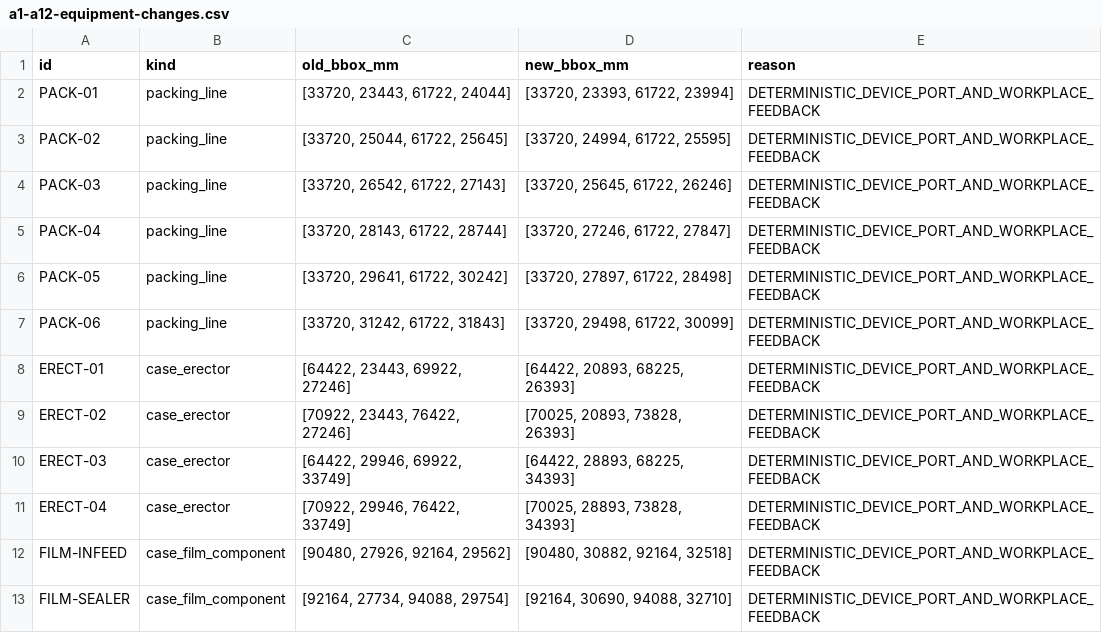
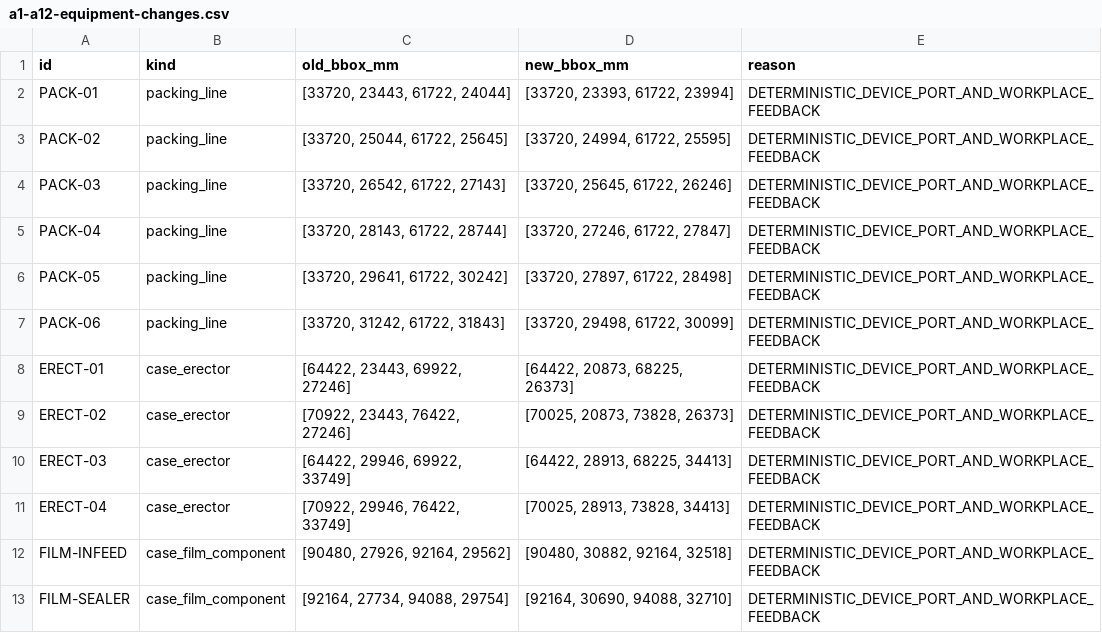
Before and after one commit to xuezhiorange-png/cold-storage-planning-agent, a CSV file: docs/previews/v2.2.2/autonomous-factory-layout-v12/a1-a12-equipment-changes.csv, drawn as a sheet; only a part is shown.

```diff
--- a/docs/previews/v2.2.2/autonomous-factory-layout-v12/a1-a12-equipment-changes.csv
+++ b/docs/previews/v2.2.2/autonomous-factory-layout-v12/a1-a12-equipment-changes.csv
@@ -7,6 +7,6 @@ PACK-05,packing_line,"[33720, 29641, 61722, 30242]","[33720, 27897, 61722, 28498
 PACK-06,packing_line,"[33720, 31242, 61722, 31843]","[33720, 29498, 61722, 30099]",DETERMINISTIC_DEVICE_PORT_AND_WORKPLACE_FEEDBACK
-ERECT-01,case_erector,"[64422, 23443, 69922, 27246]","[64422, 20893, 68225, 26393]",DETERMINISTIC_DEVICE_PORT_AND_WORKPLACE_FEEDBACK
-ERECT-02,case_erector,"[70922, 23443, 76422, 27246]","[70025, 20893, 73828, 26393]",DETERMINISTIC_DEVICE_PORT_AND_WORKPLACE_FEEDBACK
-ERECT-03,case_erector,"[64422, 29946, 69922, 33749]","[64422, 28893, 68225, 34393]",DETERMINISTIC_DEVICE_PORT_AND_WORKPLACE_FEEDBACK
-ERECT-04,case_erector,"[70922, 29946, 76422, 33749]","[70025, 28893, 73828, 34393]",DETERMINISTIC_DEVICE_PORT_AND_WORKPLACE_FEEDBACK
+ERECT-01,case_erector,"[64422, 23443, 69922, 27246]","[64422, 20873, 68225, 26373]",DETERMINISTIC_DEVICE_PORT_AND_WORKPLACE_FEEDBACK
+ERECT-02,case_erector,"[70922, 23443, 76422, 27246]","[70025, 20873, 73828, 26373]",DETERMINISTIC_DEVICE_PORT_AND_WORKPLACE_FEEDBACK
+ERECT-03,case_erector,"[64422, 29946, 69922, 33749]","[64422, 28913, 68225, 34413]",DETERMINISTIC_DEVICE_PORT_AND_WORKPLACE_FEEDBACK
+ERECT-04,case_erector,"[70922, 29946, 76422, 33749]","[70025, 28913, 73828, 34413]",DETERMINISTIC_DEVICE_PORT_AND_WORKPLACE_FEEDBACK
 FILM-INFEED,case_film_component,"[90480, 27926, 92164, 29562]","[90480, 30882, 92164, 32518]",DETERMINISTIC_DEVICE_PORT_AND_WORKPLACE_FEEDBACK
```
Also changed, not shown: docs/previews/v2.2.2/autonomous-factory-layout-v12/device-route-lengths.csv, docs/previews/v2.2.2/autonomous-factory-layout-v12/equipment-placement.csv, 41 other files.
